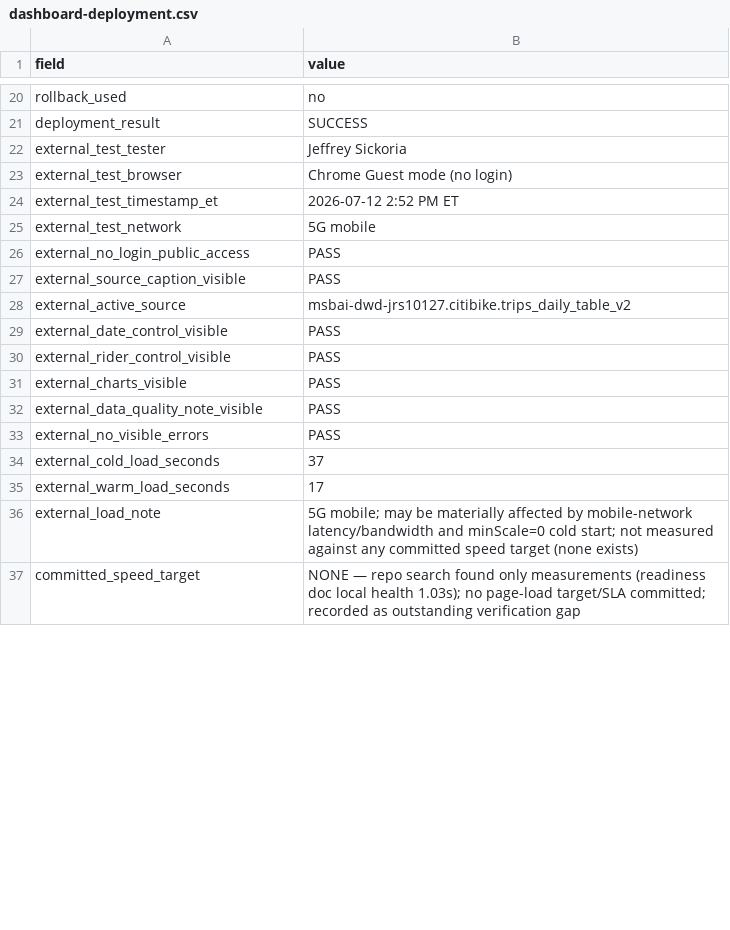
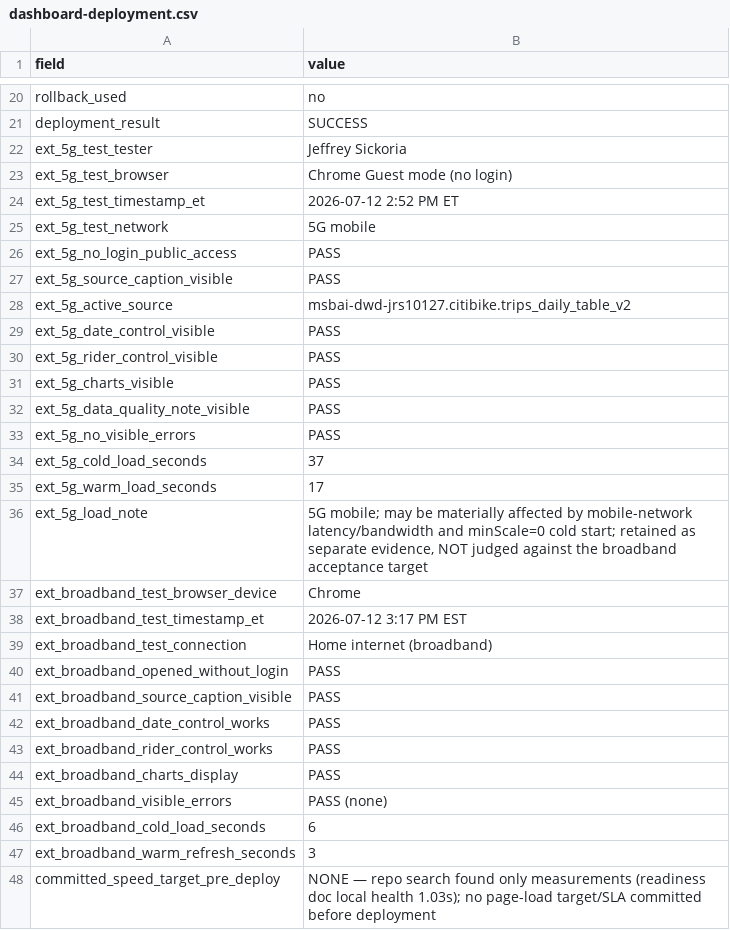
Before and after one commit to jeffsickoria/msbai-dwd-jrs10127, a CSV file: evidence/dashboard-deployment.csv, drawn as a sheet; only a part is shown, gaps mark what is left out; the diff covers the shown part only.

```diff
--- a/evidence/dashboard-deployment.csv
+++ b/evidence/dashboard-deployment.csv
@@ -21,17 +21,28 @@ rollback_used,no
 deployment_result,SUCCESS
-external_test_tester,Jeffrey Sickoria
-external_test_browser,Chrome Guest mode (no login)
-external_test_timestamp_et,2026-07-12 2:52 PM ET
-external_test_network,5G mobile
-external_no_login_public_access,PASS
-external_source_caption_visible,PASS
-external_active_source,msbai-dwd-jrs10127.citibike.trips_daily_table_v2
-external_date_control_visible,PASS
-external_rider_control_visible,PASS
-external_charts_visible,PASS
-external_data_quality_note_visible,PASS
-external_no_visible_errors,PASS
-external_cold_load_seconds,37
-external_warm_load_seconds,17
-external_load_note,"5G mobile; may be materially affected by mobile-network latency/bandwidth and minScale=0 cold start; not measured against any committed speed target (none exists)"
-committed_speed_target,"NONE — repo search found only measurements (readiness doc local health 1.03s); no page-load target/SLA committed; recorded as outstanding verification gap"
+ext_5g_test_tester,Jeffrey Sickoria
+ext_5g_test_browser,Chrome Guest mode (no login)
+ext_5g_test_timestamp_et,2026-07-12 2:52 PM ET
+ext_5g_test_network,5G mobile
+ext_5g_no_login_public_access,PASS
+ext_5g_source_caption_visible,PASS
+ext_5g_active_source,msbai-dwd-jrs10127.citibike.trips_daily_table_v2
+ext_5g_date_control_visible,PASS
+ext_5g_rider_control_visible,PASS
+ext_5g_charts_visible,PASS
+ext_5g_data_quality_note_visible,PASS
+ext_5g_no_visible_errors,PASS
+ext_5g_cold_load_seconds,37
+ext_5g_warm_load_seconds,17
+ext_5g_load_note,"5G mobile; may be materially affected by mobile-network latency/bandwidth and minScale=0 cold start; retained as separate evidence, NOT judged against the broadband acceptance target"
+ext_broadband_test_browser_device,Chrome
+ext_broadband_test_timestamp_et,2026-07-12 3:17 PM EST
+ext_broadband_test_connection,Home internet (broadband)
+ext_broadband_opened_without_login,PASS
+ext_broadband_source_caption_visible,PASS
+ext_broadband_date_control_works,PASS
+ext_broadband_rider_control_works,PASS
+ext_broadband_charts_display,PASS
+ext_broadband_visible_errors,PASS (none)
+ext_broadband_cold_load_seconds,6
+ext_broadband_warm_refresh_seconds,3
+committed_speed_target_pre_deploy,"NONE — repo search found only measurements (readiness doc local health 1.03s); no page-load target/SLA committed before deployment"
```
Also changed, not shown: 3 added rows and 1 edited cell elsewhere in this file, 1 other file.
